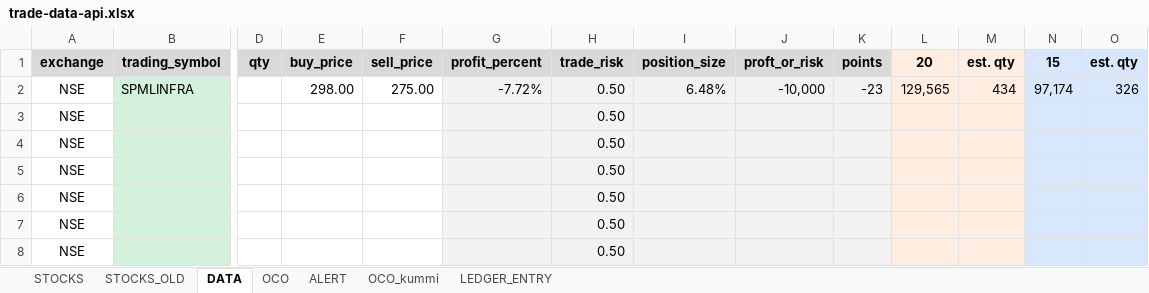
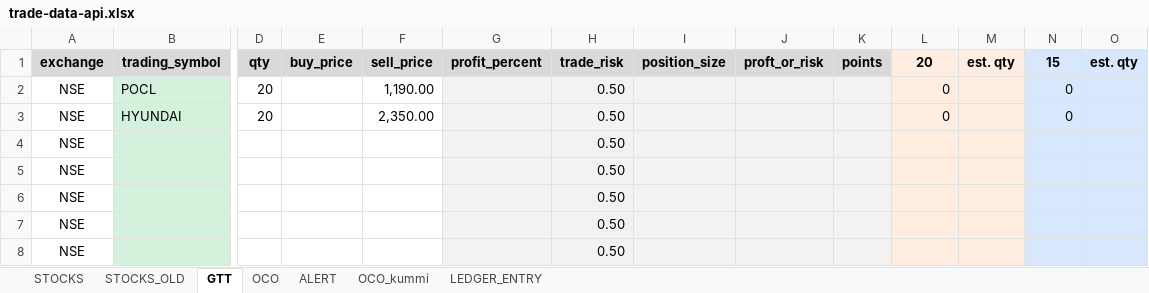
Before and after one commit to a5g/zerodha-trade, an Excel workbook: data/trade-data-api.xlsx, sheet GTT, drawn as a sheet; only a part is shown, gaps mark what is left out; values as stored, in another font and other column widths than the file's, no borders; conditional formats not drawn; removed rows and columns are numbered as before the commit, all else as after; rows hold the shown columns only; the diff names each change by its address in the sheet, - before the commit and + after, or states it on an @@ line.

```diff
--- a/data/trade-data-api.xlsx (sheet GTT)
+++ b/data/trade-data-api.xlsx (sheet GTT)
-sheet tab: DATA
+sheet tab: GTT
-row 2: NSE | SPMLINFRA |  | 298.00 | 275.00 | -7.72% | 0.50 | 6.48% | -10,000 | -23 | 129,565 | 434 | 97,174 | 326
-row 3: NSE |  |  |  |  |  | 0.50
+row 2: NSE | POCL | 20 |  | 1,190.00 |  | 0.50 |  |  |  | 0 |  | 0
+row 3: NSE | HYUNDAI | 20 |  | 2,350.00 |  | 0.50 |  |  |  | 0 |  | 0
```
Also changed, not shown: sheet ALERT, sheet OCO, 8 other files.
